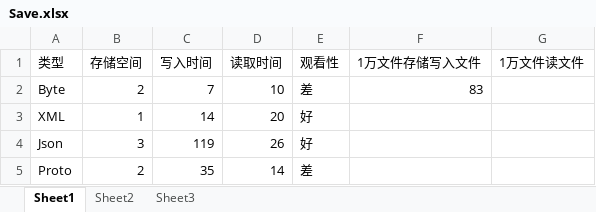
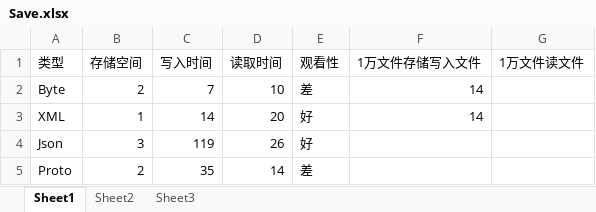
Before and after one commit to 565204473/UnityEliminate, an Excel workbook: UnityEliminate/Save.xlsx, sheet Sheet1, drawn as a sheet; values as stored, in another font and other column widths than the file's, no borders; the diff names each change by its address in the sheet, - before the commit and + after, or states it on an @@ line.

Commit message:
修改Save

```diff
--- a/UnityEliminate/Save.xlsx (sheet Sheet1)
+++ b/UnityEliminate/Save.xlsx (sheet Sheet1)
-F2 (1万文件存储写入文件): 83
+F2 (1万文件存储写入文件): 14
-F3 (1万文件存储写入文件): (empty)
+F3 (1万文件存储写入文件): 14
```
